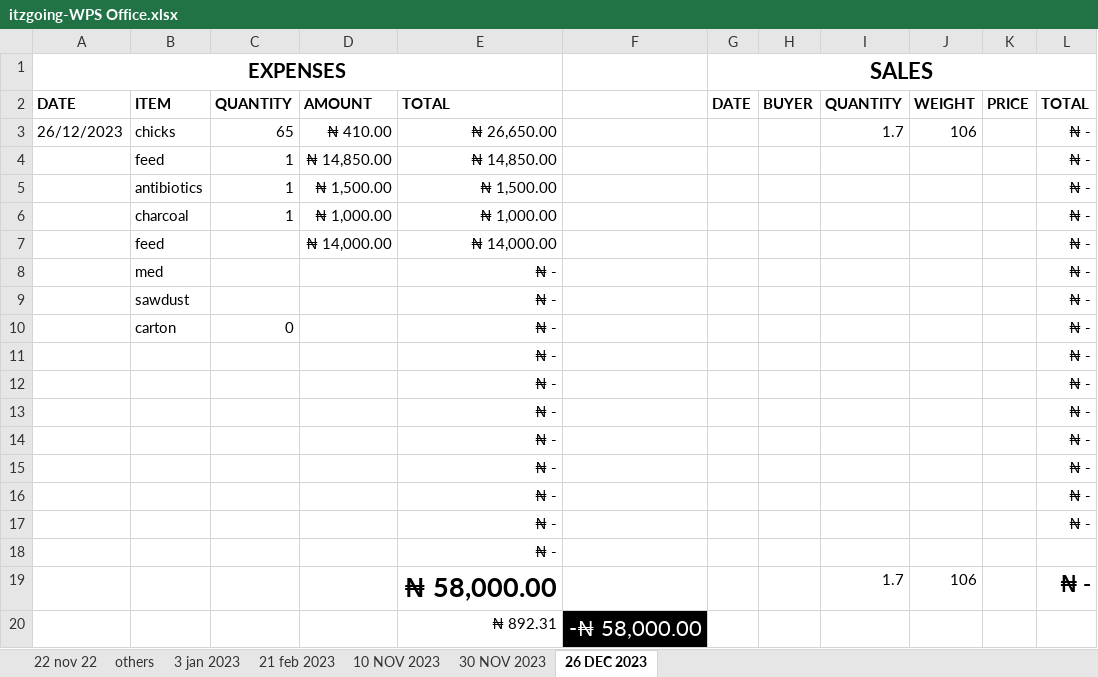
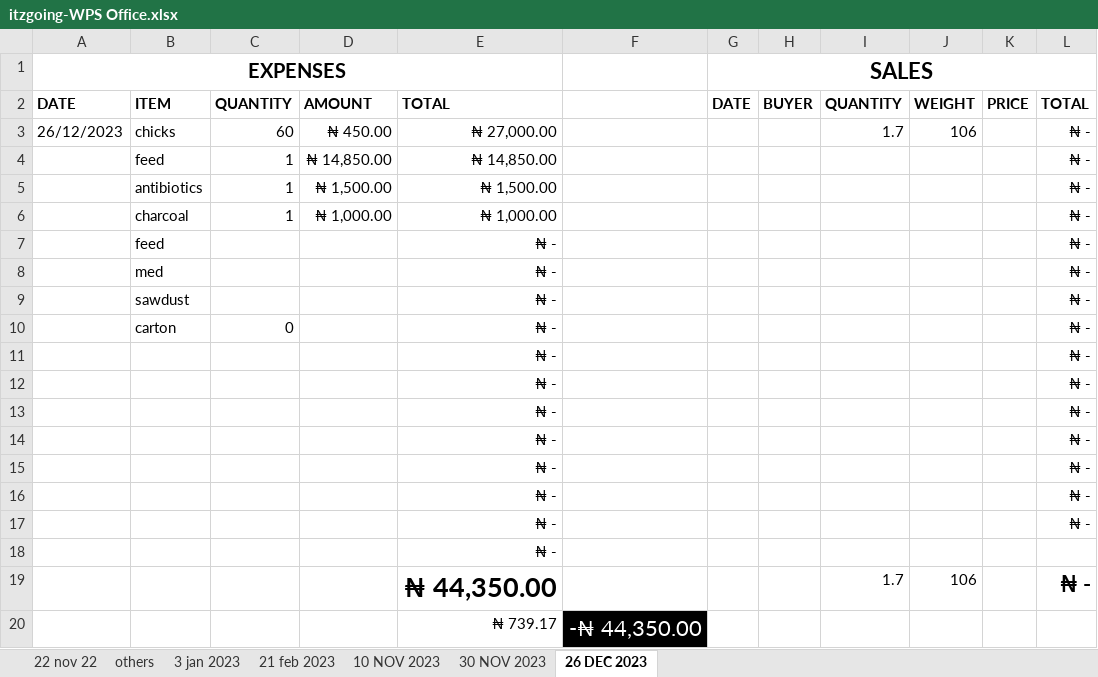
Before and after one commit to Abman2/zero_day, an Excel workbook: B/itzgoing-WPS Office.xlsx, sheet 26 DEC 2023, drawn as a sheet; values as stored, in another font and other column widths than the file's, no borders; table styles not drawn; removed rows and columns are numbered as before the commit, all else as after; the diff names each change by its address in the sheet, - before the commit and + after, or states it on an @@ line.

```diff
--- a/B/itzgoing-WPS Office.xlsx (sheet 26 DEC 2023)
+++ b/B/itzgoing-WPS Office.xlsx (sheet 26 DEC 2023)
-C3: 65
+C3: 60
-D3: ₦ 410.00
+D3: ₦ 450.00
-E3: ₦ 26,650.00
+E3: ₦ 27,000.00
-D7: ₦ 14,000.00
+D7: (empty)
-E7: ₦ 14,000.00
+E7: ₦ -
-E19: ₦ 58,000.00
+E19: ₦ 44,350.00
-row 20:  |  |  |  | ₦ 892.31 | -₦ 58,000.00
+row 20:  |  |  |  | ₦ 739.17 | -₦ 44,350.00
```
Also changed, not shown: sheet 30 NOV 2023, sheet 10 NOV 2023, 16 other files.
